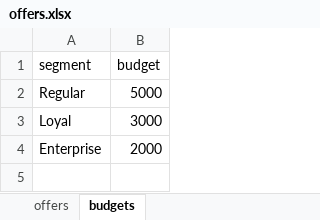
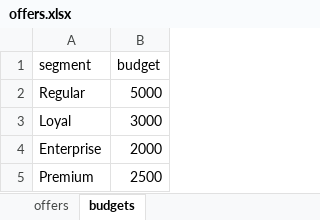
Before and after one commit to monikagurbani444-afk/retention-agent, an Excel workbook: data/offers.xlsx, sheet budgets, drawn as a sheet; values as stored, in another font and other column widths than the file's, no borders; the diff names each change by its address in the sheet, - before the commit and + after, or states it on an @@ line.

Commit message:
Extend offers sample to 15 rows and add budgets for Premium

```diff
--- a/data/offers.xlsx (sheet budgets)
+++ b/data/offers.xlsx (sheet budgets)
+row 5: Premium | 2500
```
Also changed, not shown: sheet offers, 2 other files.
